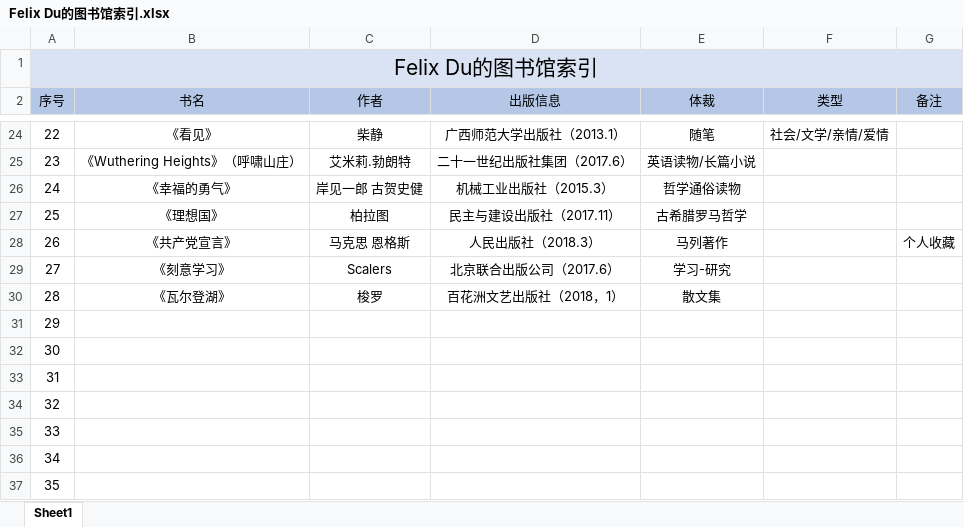
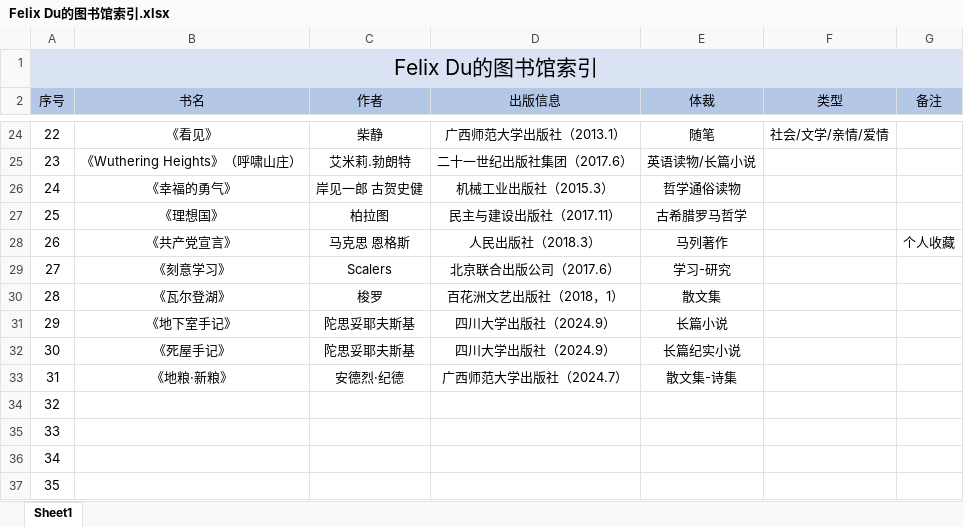
Before and after one commit to Coekyun-Dou/My-Learning-Diary, an Excel workbook: Reading&Movie/Felix Du的图书馆索引.xlsx, sheet Sheet1, drawn as a sheet; only a part is shown, gaps mark what is left out; values as stored, in another font and other column widths than the file's, no borders; the diff names each change by its address in the sheet, - before the commit and + after, or states it on an @@ line.

Commit message:
更新书库

```diff
--- a/Reading&Movie/Felix Du的图书馆索引.xlsx (sheet Sheet1)
+++ b/Reading&Movie/Felix Du的图书馆索引.xlsx (sheet Sheet1)
-B31 (书名): (empty)
+B31 (书名): 《地下室手记》
-C31:C32 (作者): (empty)
+C31:C32 (作者): 陀思妥耶夫斯基
-D31:D32 (出版信息): (empty)
+D31:D32 (出版信息): 四川大学出版社（2024.9）
-E31 (体裁): (empty)
+E31 (体裁): 长篇小说
-B32 (书名): (empty)
+B32 (书名): 《死屋手记》
-E32 (体裁): (empty)
+E32 (体裁): 长篇纪实小说
-B33 (书名): (empty)
+B33 (书名): 《地粮·新粮》
-C33 (作者): (empty)
+C33 (作者): 安德烈·纪德
-D33 (出版信息): (empty)
+D33 (出版信息): 广西师范大学出版社（2024.7）
-E33 (体裁): (empty)
+E33 (体裁): 散文集-诗集
```
